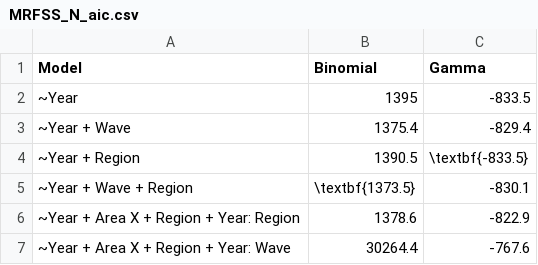
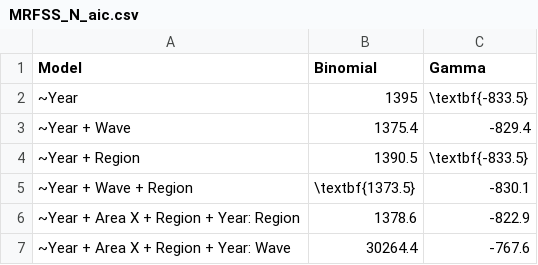
Before and after one commit to melissamonk-NOAA/China2015, a CSV file: txt_files/MRFSS_N_aic.csv, drawn as a sheet.

```diff
--- a/txt_files/MRFSS_N_aic.csv
+++ b/txt_files/MRFSS_N_aic.csv
@@ -1,3 +1,3 @@
 Model,Binomial,Gamma
-~Year,1395,-833.5
+~Year,1395,\textbf{-833.5}
 ~Year + Wave,1375.4,-829.4
```
Also changed, not shown: txt_files/MRFSS_N_filter.csv, txt_files/ORBS_filter.csv, 4 other files.
